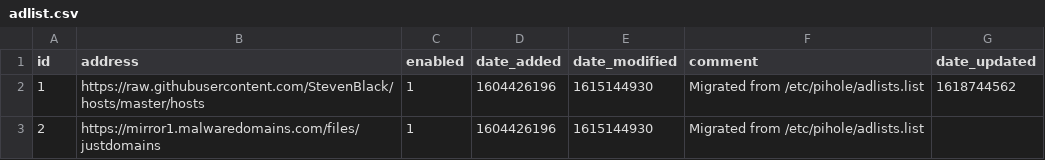
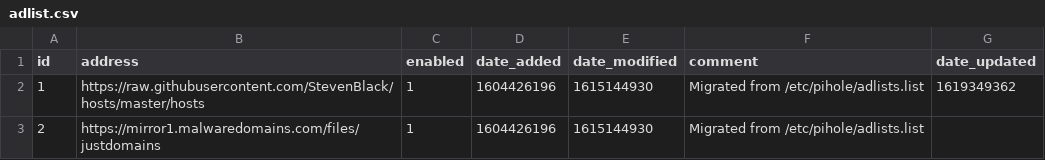
Before and after one commit to Justin-Wilson/my-pihole-lists, a CSV file: adlist.csv, drawn as a sheet.

Commit message:
Updated April 25, 2021  7:00AM

```diff
--- a/adlist.csv
+++ b/adlist.csv
@@ -1,3 +1,3 @@
 id,address,enabled,date_added,date_modified,comment,date_updated
-1,https://raw.githubusercontent.com/StevenBlack/hosts/master/hosts,1,1604426196,1615144930,"Migrated from /etc/pihole/adlists.list",1618744562
+1,https://raw.githubusercontent.com/StevenBlack/hosts/master/hosts,1,1604426196,1615144930,"Migrated from /etc/pihole/adlists.list",1619349362
 2,https://mirror1.malwaredomains.com/files/justdomains,1,1604426196,1615144930,"Migrated from /etc/pihole/adlists.list",
```
